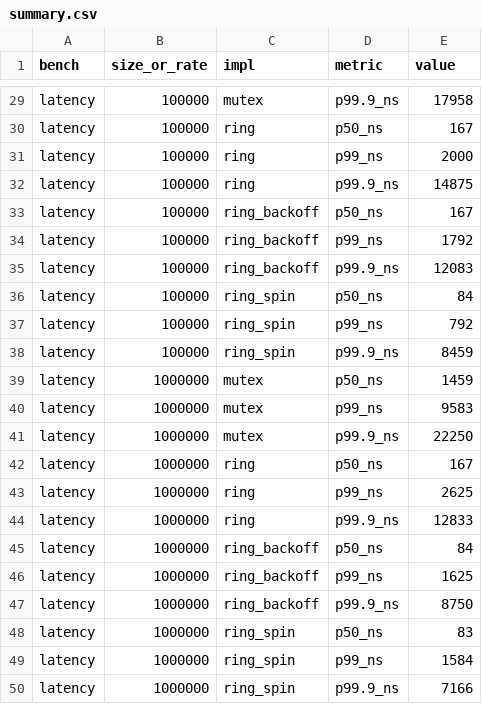
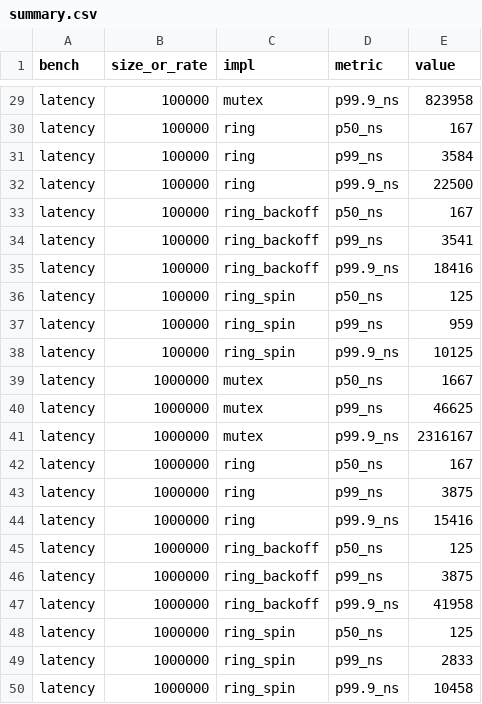
Before and after one commit to stephenl99/LimitOrderBook, a CSV file: benchmarks/summary.csv, drawn as a sheet; only a part is shown, gaps mark what is left out; the diff covers the shown part only; the diff names each change by its address in the sheet, - before the commit and + after, or states it on an @@ line.

```diff
--- a/benchmarks/summary.csv
+++ b/benchmarks/summary.csv
-E29 (value): 17958
+E29 (value): 823958
-E31 (value): 2000
+E31 (value): 3584
-E32 (value): 14875
+E32 (value): 22500
-E34 (value): 1792
+E34 (value): 3541
-E35 (value): 12083
+E35 (value): 18416
-E36 (value): 84
+E36 (value): 125
-E37 (value): 792
+E37 (value): 959
-E38 (value): 8459
+E38 (value): 10125
-E39 (value): 1459
+E39 (value): 1667
-E40 (value): 9583
+E40 (value): 46625
-E41 (value): 22250
+E41 (value): 2316167
-E43 (value): 2625
+E43 (value): 3875
-E44 (value): 12833
+E44 (value): 15416
-E45 (value): 84
+E45 (value): 125
-E46 (value): 1625
+E46 (value): 3875
-E47 (value): 8750
+E47 (value): 41958
-E48 (value): 83
+E48 (value): 125
-E49 (value): 1584
+E49 (value): 2833
-E50 (value): 7166
+E50 (value): 10458
```
Also changed, not shown: 23 edited cells elsewhere in this file, benchmarks/backoff_sweep.csv, benchmarks/backoff_sweep_summary.csv, 29 other files.
